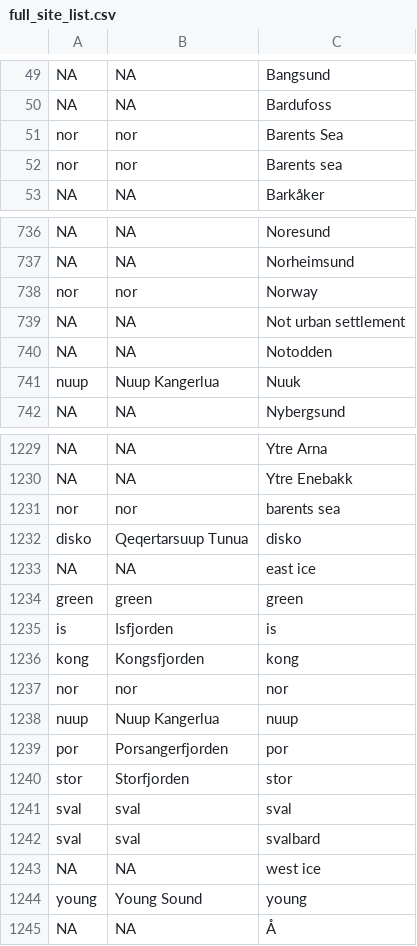
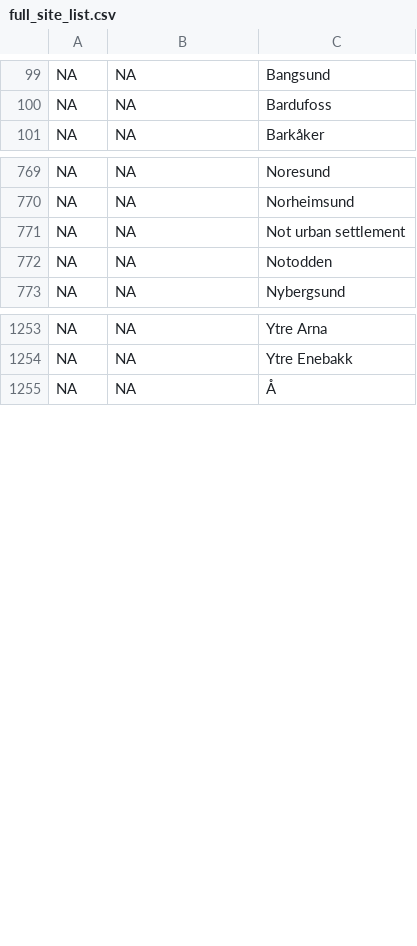
Before and after one commit to FACE-IT-project/WP1, a CSV file: metadata/full_site_list.csv, drawn as a sheet; only a part is shown, gaps mark what is left out; the diff covers the shown part only.

Commit message:
v1.4: Fully re-ran the pipeline and uploaded to dataAccess

```diff
--- a/metadata/full_site_list.csv
+++ b/metadata/full_site_list.csv
@@ -50,4 +100,2 @@ NA,NA,Bangsund
 NA,NA,Bardufoss
-nor,nor,Barents Sea
-nor,nor,Barents sea
 NA,NA,Barkåker
@@ -737,6 +770,4 @@ NA,NA,Noresund
 NA,NA,Norheimsund
-nor,nor,Norway
 NA,NA,Not urban settlement
 NA,NA,Notodden
-nuup,Nuup Kangerlua,Nuuk
 NA,NA,Nybergsund
@@ -1230,16 +1254,2 @@ NA,NA,Ytre Arna
 NA,NA,Ytre Enebakk
-nor,nor,barents sea
-disko,Qeqertarsuup Tunua,disko
-NA,NA,east ice
-green,green,green
-is,Isfjorden,is
-kong,Kongsfjorden,kong
-nor,nor,nor
-nuup,Nuup Kangerlua,nuup
-por,Porsangerfjorden,por
-stor,Storfjorden,stor
-sval,sval,sval
-sval,sval,svalbard
-NA,NA,west ice
-young,Young Sound,young
 NA,NA,Å
```
Also changed, not shown: 24 added rows, 4 removed rows and 21 moved rows elsewhere in this file, metadata/full_var_list.csv, 6 other files.
